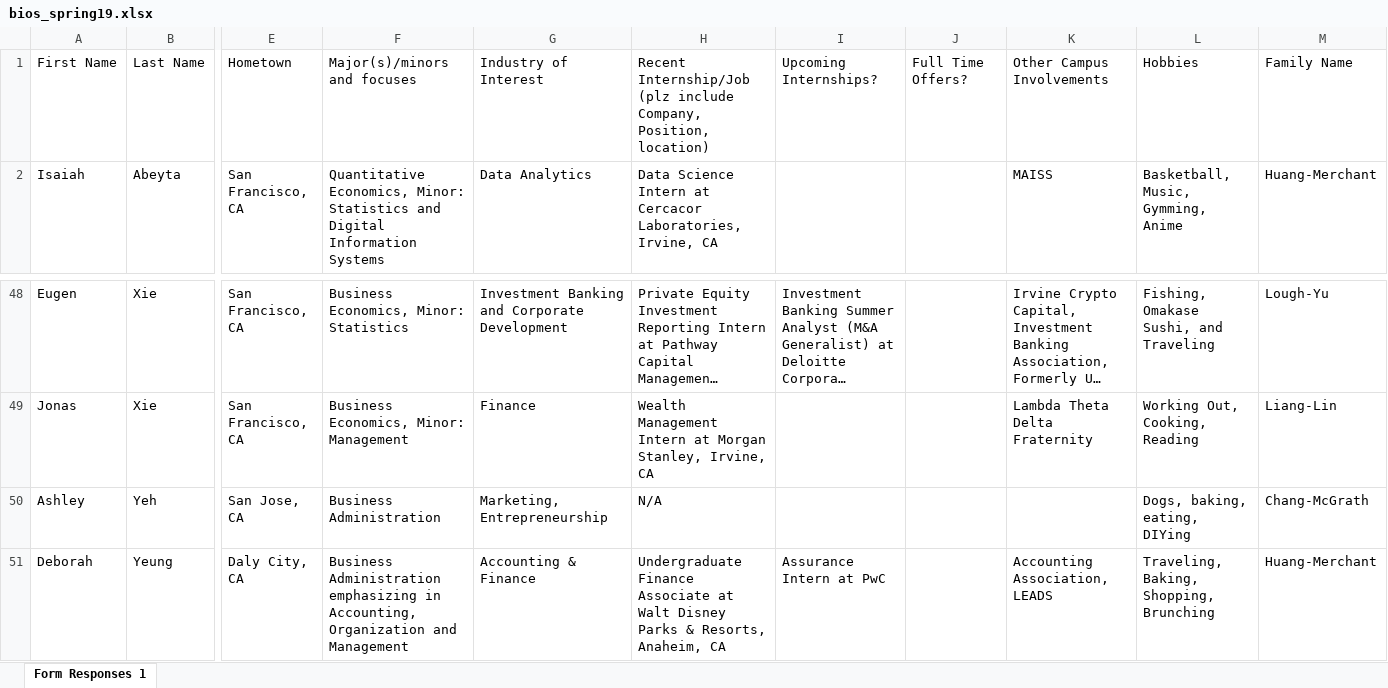
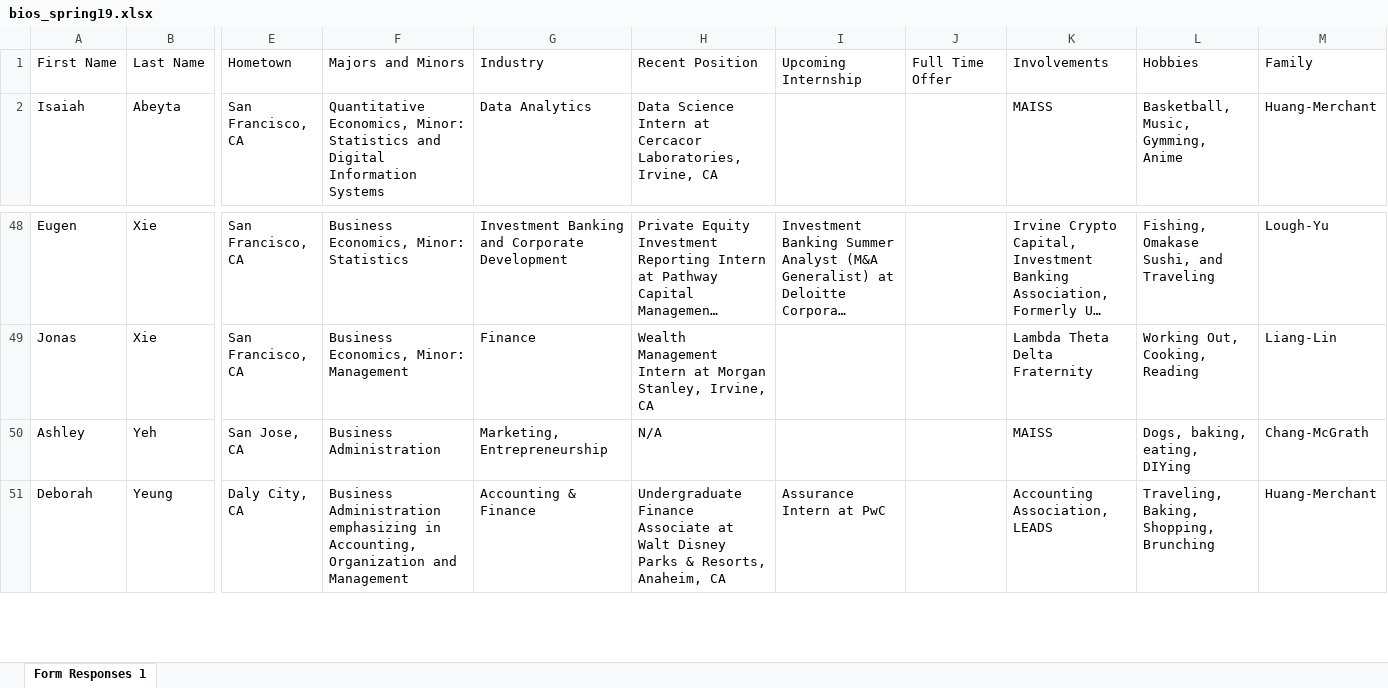
Before and after one commit to dspuci/dspuci-website-gatsby, an Excel workbook: src/data/brother_bios/bios_spring19.xlsx, sheet Form Responses 1, drawn as a sheet; only a part is shown, gaps mark what is left out; long unchanged cells end in …; values as stored, in another font and other column widths than the file's, no borders; the diff names each change by its address in the sheet, - before the commit and + after, or states it on an @@ line.

```diff
--- a/src/data/brother_bios/bios_spring19.xlsx (sheet Form Responses 1)
+++ b/src/data/brother_bios/bios_spring19.xlsx (sheet Form Responses 1)
-F1: Major(s)/minors and focuses
+F1: Majors and Minors
-G1: Industry of Interest
+G1: Industry
-H1: Recent Internship/Job (plz include Company, Position, location)
+H1: Recent Position
-I1: Upcoming Internships?
+I1: Upcoming Internship
-J1: Full Time Offers?
+J1: Full Time Offer
-K1: Other Campus Involvements
+K1: Involvements
-M1: Family Name
+M1: Family
-K50: (empty)
+K50: MAISS
```
Also changed, not shown: src/data/leadership/leadership_spring19.xlsx, 4 other files.
